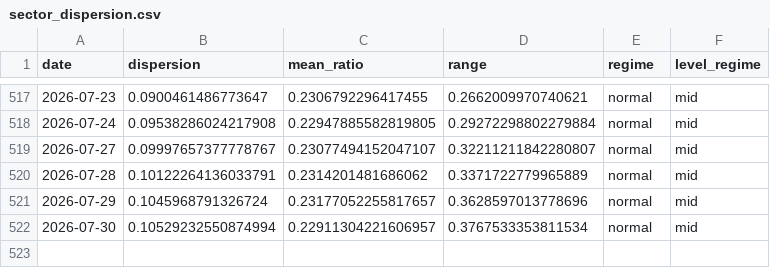
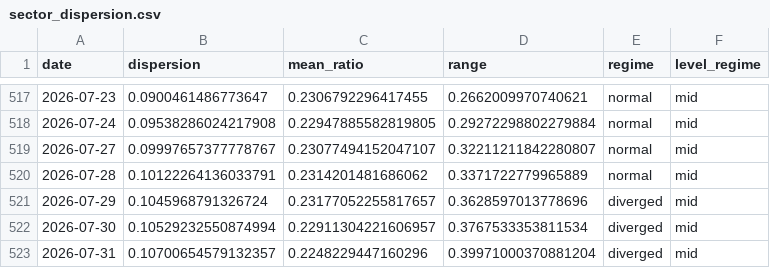
Before and after one commit to tradermonty/uptrend-dashboard, a CSV file: data/sector_dispersion.csv, drawn as a sheet; only a part is shown, gaps mark what is left out.

```diff
--- a/data/sector_dispersion.csv
+++ b/data/sector_dispersion.csv
@@ -520,3 +520,4 @@ date,dispersion,mean_ratio,range,regime,level_regime
 2026-07-28,0.10122264136033791,0.2314201481686062,0.3371722779965889,normal,mid
-2026-07-29,0.1045968791326724,0.23177052255817657,0.3628597013778696,normal,mid
-2026-07-30,0.10529232550874994,0.22911304221606957,0.3767533353811534,normal,mid
+2026-07-29,0.1045968791326724,0.23177052255817657,0.3628597013778696,diverged,mid
+2026-07-30,0.10529232550874994,0.22911304221606957,0.3767533353811534,diverged,mid
+2026-07-31,0.10700654579132357,0.2248229447160296,0.39971000370881204,diverged,mid
```
Also changed, not shown: data/industry_summary.csv, data/sector_summary.csv, 2 other files.
